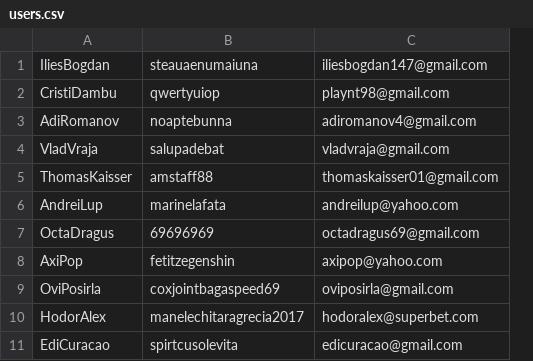
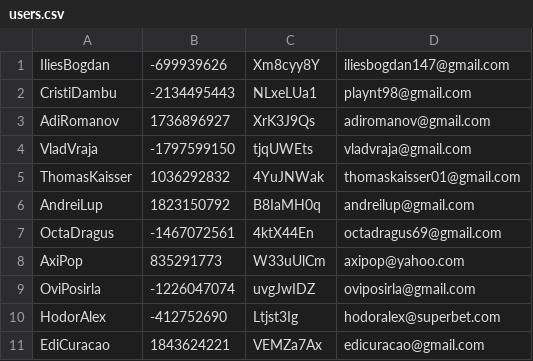
Before and after one commit to ilies-bogdan/social-network, a CSV file: data/users.csv, drawn as a sheet; removed rows and columns are numbered as before the commit, all else as after; the diff names each change by its address in the sheet, - before the commit and + after, or states it on an @@ line.

```diff
--- a/data/users.csv
+++ b/data/users.csv
-column B, rows 1-11: steauaenumaiuna | qwertyuiop | noaptebunna | salupadebat | amstaff88 | marinelafata | 69696969 | fetitzegenshin | coxjointbagaspeed69 | manelechitaragrecia2017 | spirtcusolevita
+column B, rows 1-11: -699939626 | -2134495443 | 1736896927 | -1797599150 | 1036292832 | 1823150792 | -1467072561 | 835291773 | -1226047074 | -412752690 | 1843624221
+column C, rows 1-11: Xm8cyy8Y | NLxeLUa1 | XrK3J9Qs | tjqUWEts | 4YuJNWak | B8IaMH0q | 4ktX44En | W33uUlCm | uvgJwIDZ | Ltjst3Ig | VEMZa7Ax
-D3: adiromanov4@gmail.com
+D3: adiromanov@gmail.com
-D6: andreilup@yahoo.com
+D6: andreilup@gmail.com
```
Also changed, not shown: 20 other files.
